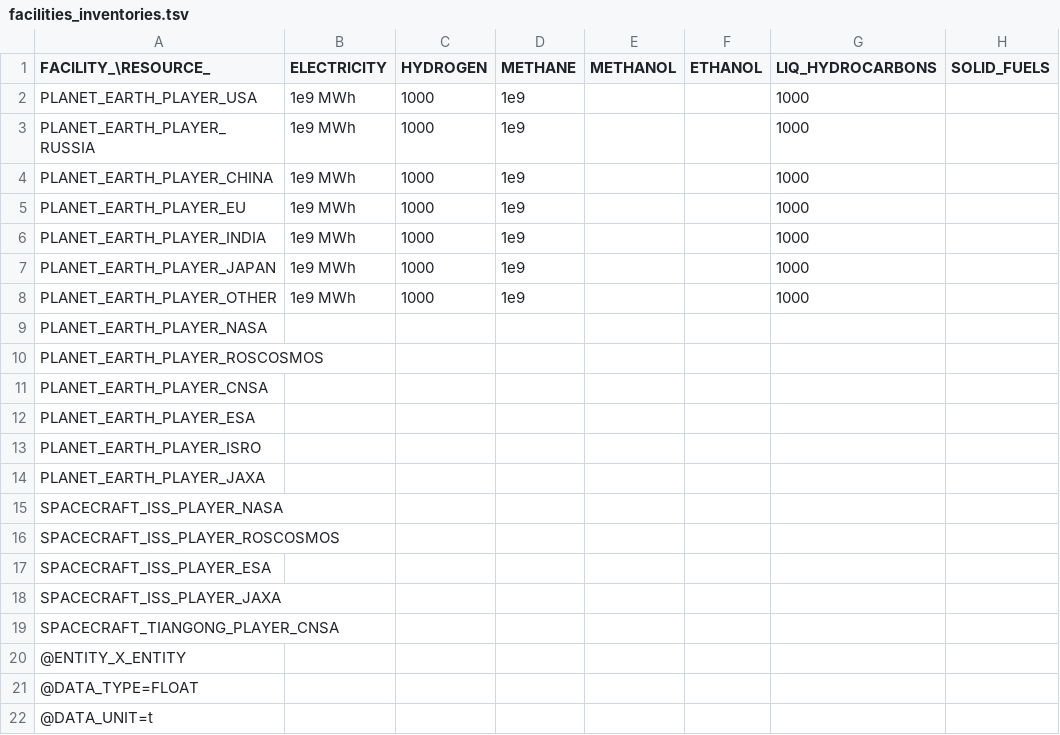
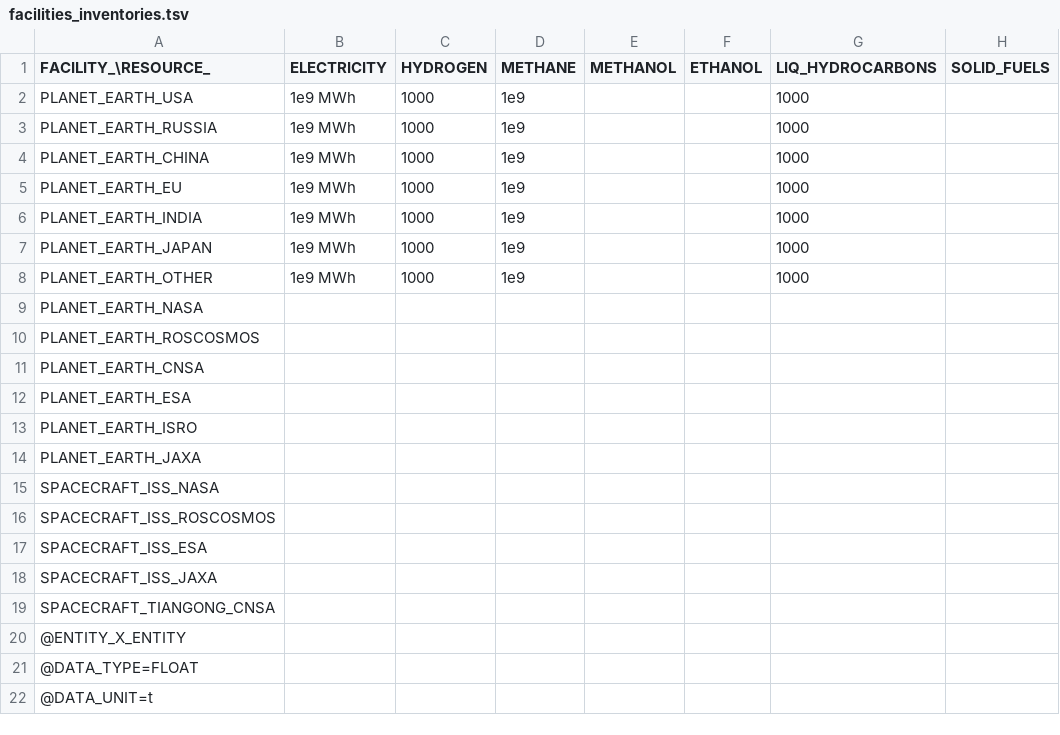
Before and after one commit to t2civ/astropolis_sdk, a TSV file: public/tables/facilities_inventories.tsv, drawn as a sheet; only a part is shown; the diff names each change by its address in the sheet, - before the commit and + after, or states it on an @@ line.

Commit message:
Shorten Facility name construction

```diff
--- a/public/tables/facilities_inventories.tsv
+++ b/public/tables/facilities_inventories.tsv
-A2 (FACILITY_\RESOURCE_): PLANET_EARTH_PLAYER_USA
+A2 (FACILITY_\RESOURCE_): PLANET_EARTH_USA
-A3 (FACILITY_\RESOURCE_): PLANET_EARTH_PLAYER_RUSSIA
+A3 (FACILITY_\RESOURCE_): PLANET_EARTH_RUSSIA
-A4 (FACILITY_\RESOURCE_): PLANET_EARTH_PLAYER_CHINA
+A4 (FACILITY_\RESOURCE_): PLANET_EARTH_CHINA
-A5 (FACILITY_\RESOURCE_): PLANET_EARTH_PLAYER_EU
+A5 (FACILITY_\RESOURCE_): PLANET_EARTH_EU
-A6 (FACILITY_\RESOURCE_): PLANET_EARTH_PLAYER_INDIA
+A6 (FACILITY_\RESOURCE_): PLANET_EARTH_INDIA
-A7 (FACILITY_\RESOURCE_): PLANET_EARTH_PLAYER_JAPAN
+A7 (FACILITY_\RESOURCE_): PLANET_EARTH_JAPAN
-A8 (FACILITY_\RESOURCE_): PLANET_EARTH_PLAYER_OTHER
+A8 (FACILITY_\RESOURCE_): PLANET_EARTH_OTHER
-A9 (FACILITY_\RESOURCE_): PLANET_EARTH_PLAYER_NASA
+A9 (FACILITY_\RESOURCE_): PLANET_EARTH_NASA
-A10 (FACILITY_\RESOURCE_): PLANET_EARTH_PLAYER_ROSCOSMOS
+A10 (FACILITY_\RESOURCE_): PLANET_EARTH_ROSCOSMOS
-A11 (FACILITY_\RESOURCE_): PLANET_EARTH_PLAYER_CNSA
+A11 (FACILITY_\RESOURCE_): PLANET_EARTH_CNSA
-A12 (FACILITY_\RESOURCE_): PLANET_EARTH_PLAYER_ESA
+A12 (FACILITY_\RESOURCE_): PLANET_EARTH_ESA
-A13 (FACILITY_\RESOURCE_): PLANET_EARTH_PLAYER_ISRO
+A13 (FACILITY_\RESOURCE_): PLANET_EARTH_ISRO
-A14 (FACILITY_\RESOURCE_): PLANET_EARTH_PLAYER_JAXA
+A14 (FACILITY_\RESOURCE_): PLANET_EARTH_JAXA
-A15 (FACILITY_\RESOURCE_): SPACECRAFT_ISS_PLAYER_NASA
+A15 (FACILITY_\RESOURCE_): SPACECRAFT_ISS_NASA
-A16 (FACILITY_\RESOURCE_): SPACECRAFT_ISS_PLAYER_ROSCOSMOS
+A16 (FACILITY_\RESOURCE_): SPACECRAFT_ISS_ROSCOSMOS
-A17 (FACILITY_\RESOURCE_): SPACECRAFT_ISS_PLAYER_ESA
+A17 (FACILITY_\RESOURCE_): SPACECRAFT_ISS_ESA
-A18 (FACILITY_\RESOURCE_): SPACECRAFT_ISS_PLAYER_JAXA
+A18 (FACILITY_\RESOURCE_): SPACECRAFT_ISS_JAXA
-A19 (FACILITY_\RESOURCE_): SPACECRAFT_TIANGONG_PLAYER_CNSA
+A19 (FACILITY_\RESOURCE_): SPACECRAFT_TIANGONG_CNSA
```
Also changed, not shown: public/tables/facilities_operations_capacities.tsv, public/tables/facilities_operations_capacity_factors.tsv, 1 other file.
